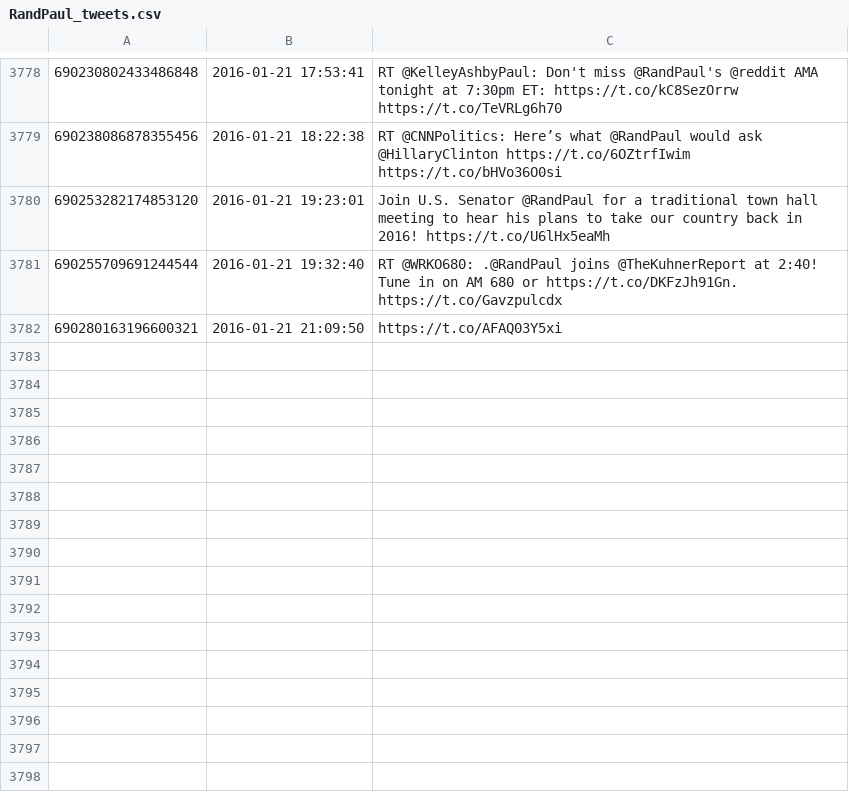
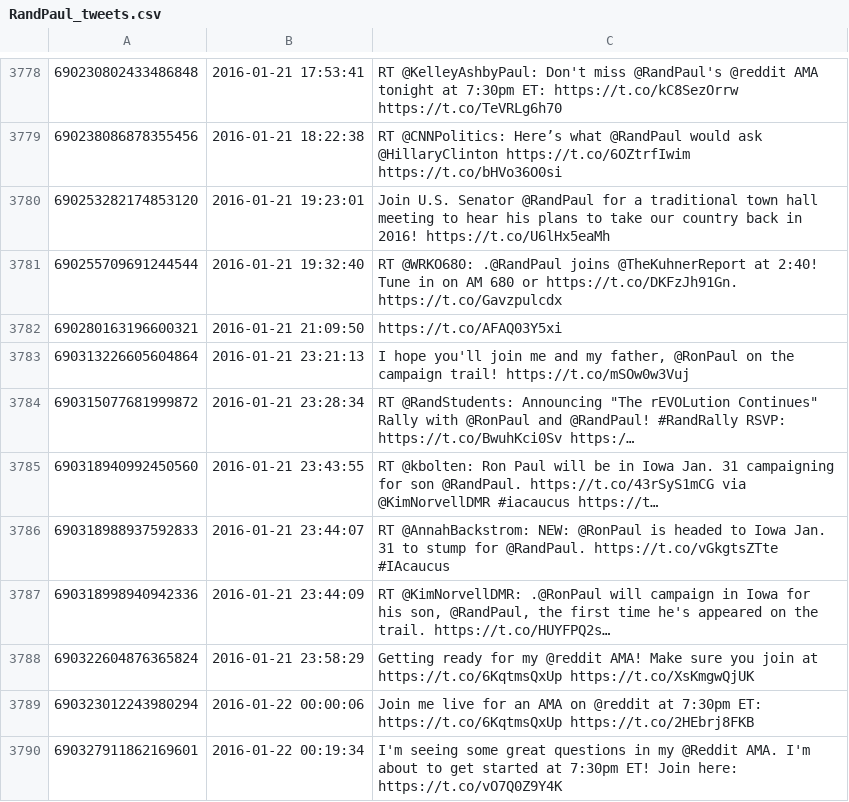
Before and after one commit to hmdavis/election2016, a CSV file: research/history/RandPaul_tweets.csv, drawn as a sheet; only a part is shown, gaps mark what is left out.

```diff
--- a/research/history/RandPaul_tweets.csv
+++ b/research/history/RandPaul_tweets.csv
@@ -3782 +3782,9 @@
 690280163196600321,2016-01-21 21:09:50,https://t.co/AFAQ03Y5xi
+690313226605604864,2016-01-21 23:21:13,"I hope you'll join me and my father, @RonPaul on the campaign trail! https://t.co/mSOw0w3Vuj"
+690315077681999872,2016-01-21 23:28:34,"RT @RandStudents: Announcing ""The rEVOLution Continues"" Rally with @RonPaul and @RandPaul! #RandRally RSVP: https://t.co/BwuhKci0Sv https:/…"
+690318940992450560,2016-01-21 23:43:55,RT @kbolten: Ron Paul will be in Iowa Jan. 31 campaigning for son @RandPaul. https://t.co/43rSyS1mCG via @KimNorvellDMR #iacaucus https://t…
+690318988937592833,2016-01-21 23:44:07,RT @AnnahBackstrom: NEW: @RonPaul is headed to Iowa Jan. 31 to stump for @RandPaul. https://t.co/vGkgtsZTte #IAcaucus
+690318998940942336,2016-01-21 23:44:09,"RT @KimNorvellDMR: .@RonPaul will campaign in Iowa for his son, @RandPaul, the first time he's appeared on the trail. https://t.co/HUYFPQ2s…"
+690322604876365824,2016-01-21 23:58:29,Getting ready for my @reddit AMA! Make sure you join at https://t.co/6KqtmsQxUp https://t.co/XsKmgwQjUK
+690323012243980294,2016-01-22 00:00:06,Join me live for an AMA on @reddit at 7:30pm ET: https://t.co/6KqtmsQxUp https://t.co/2HEbrj8FKB
+690327911862169601,2016-01-22 00:19:34,I'm seeing some great questions in my @Reddit AMA. I'm about to get started at 7:30pm ET! Join here: https://t.co/vO7Q0Z9Y4K
```
Also changed, not shown: research/history/BernieSanders_tweets.csv, research/history/ChrisChristie_tweets.csv, 6 other files.
